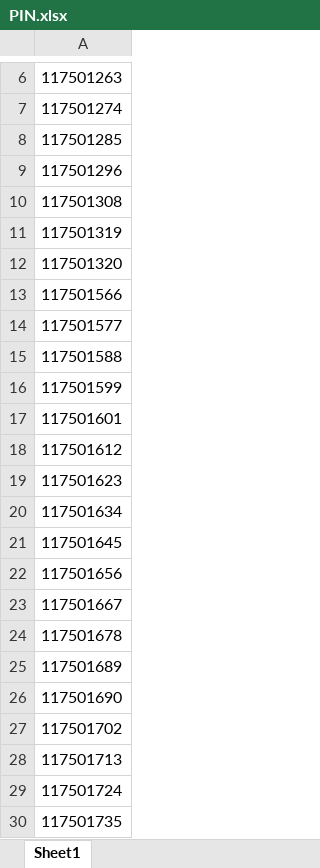
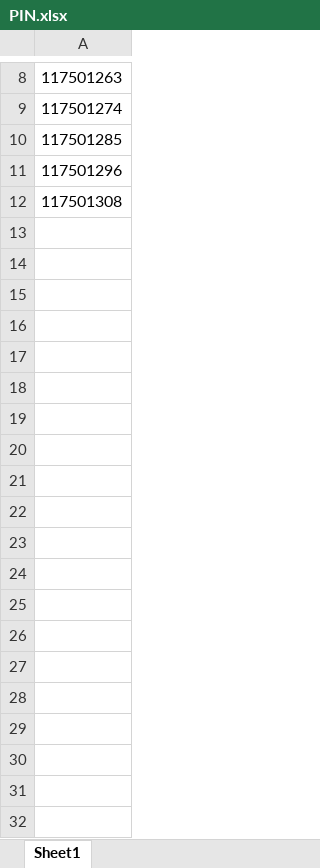
Before and after one commit to gaoyiou/webcrawl, an Excel workbook: ISC/PIN.xlsx, sheet Sheet1, drawn as a sheet; only a part is shown, gaps mark what is left out; values as stored, in another font and other column widths than the file's, no borders; removed rows and columns are numbered as before the commit, all else as after; the diff covers the shown part only; the diff names each change by its address in the sheet, - before the commit and + after, or states it on an @@ line.

```diff
--- a/ISC/PIN.xlsx (sheet Sheet1)
+++ b/ISC/PIN.xlsx (sheet Sheet1)
-row 11: 117501319
-row 12: 117501320
-row 13: 117501566
-row 14: 117501577
-row 15: 117501588
-row 16: 117501599
-row 17: 117501601
-row 18: 117501612
-row 19: 117501623
-row 20: 117501634
-row 21: 117501645
-row 22: 117501656
-row 23: 117501667
-row 24: 117501678
-row 25: 117501689
-row 26: 117501690
-row 27: 117501702
-row 28: 117501713
-row 29: 117501724
-row 30: 117501735
```
Also changed, not shown: 37 removed rows, 2 moved rows, 1 edited cell and cell formats elsewhere in this sheet, 3 other files.
